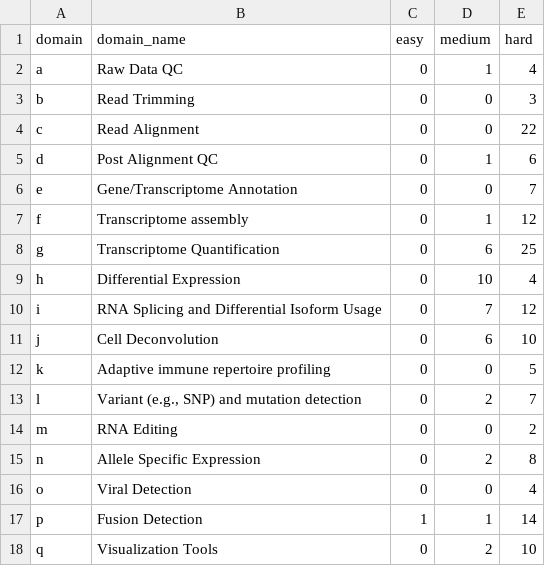
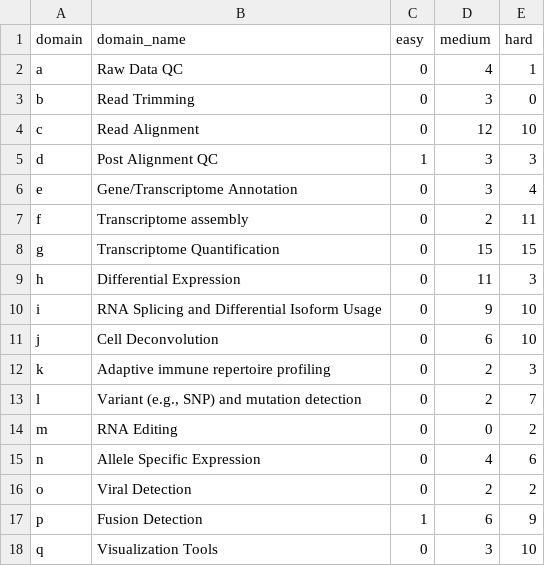
Before and after one commit to LizChang/RNA_seq_figures, a CSV file: data/required_expertise.csv, drawn as a sheet; the diff names each change by its address in the sheet, - before the commit and + after, or states it on an @@ line.

```diff
--- a/data/required_expertise.csv
+++ b/data/required_expertise.csv
-D2 (medium): 1
+D2 (medium): 4
-E2 (hard): 4
+E2 (hard): 1
-D3 (medium): 0
+D3 (medium): 3
-E3 (hard): 3
+E3 (hard): 0
-D4 (medium): 0
+D4 (medium): 12
-E4 (hard): 22
+E4 (hard): 10
-C5 (easy): 0
+C5 (easy): 1
-D5 (medium): 1
+D5 (medium): 3
-E5 (hard): 6
+E5 (hard): 3
-D6 (medium): 0
+D6 (medium): 3
-E6 (hard): 7
+E6 (hard): 4
-D7 (medium): 1
+D7 (medium): 2
-E7 (hard): 12
+E7 (hard): 11
-D8 (medium): 6
+D8 (medium): 15
-E8 (hard): 25
+E8 (hard): 15
-D9 (medium): 10
+D9 (medium): 11
-E9 (hard): 4
+E9 (hard): 3
-D10 (medium): 7
+D10 (medium): 9
-E10 (hard): 12
+E10 (hard): 10
-D12 (medium): 0
+D12 (medium): 2
-E12 (hard): 5
+E12 (hard): 3
-D15 (medium): 2
+D15 (medium): 4
-E15 (hard): 8
+E15 (hard): 6
-D16 (medium): 0
+D16 (medium): 2
-E16 (hard): 4
+E16 (hard): 2
-D17 (medium): 1
+D17 (medium): 6
-E17 (hard): 14
+E17 (hard): 9
-D18 (medium): 2
+D18 (medium): 3
```
Also changed, not shown: data/table.csv, 7 other files.
